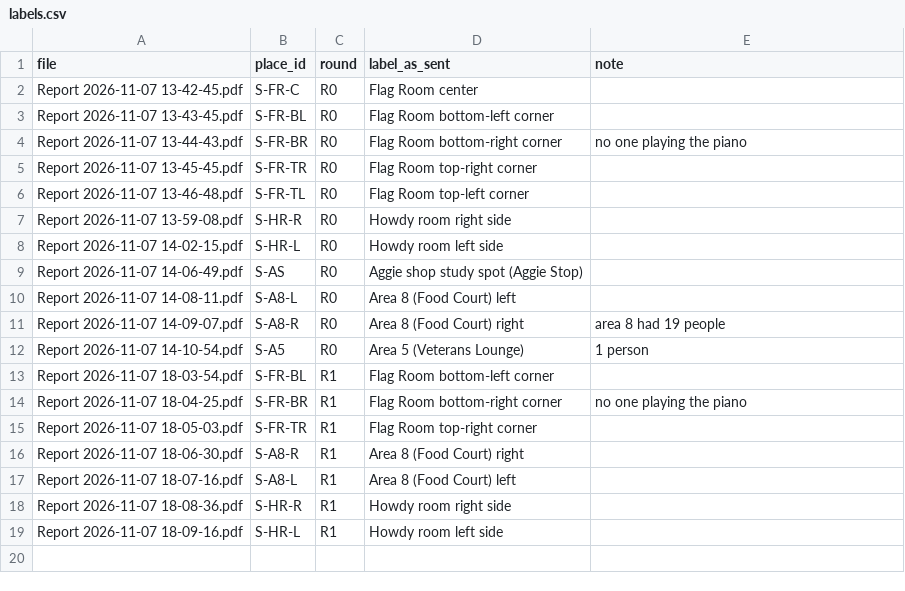
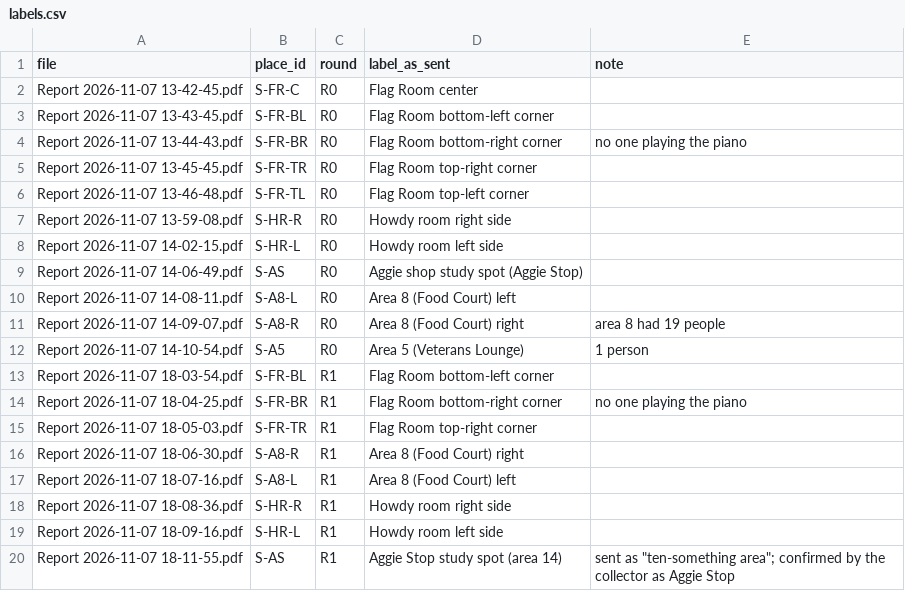
Before and after one commit to YahwehC/td26-build-a-dataset, a CSV file: data/raw/noise/labels.csv, drawn as a sheet; the diff names each change by its address in the sheet, - before the commit and + after, or states it on an @@ line.

Commit message:
R1 noise label: 18-11-55 report is Aggie Stop (confirmed by collector)

```diff
--- a/data/raw/noise/labels.csv
+++ b/data/raw/noise/labels.csv
+row 20: Report 2026-11-07 18-11-55.pdf | S-AS | R1 | Aggie Stop study spot (area 14) | sent as "ten-something area"; confirmed by the collector as Aggie Stop
```
